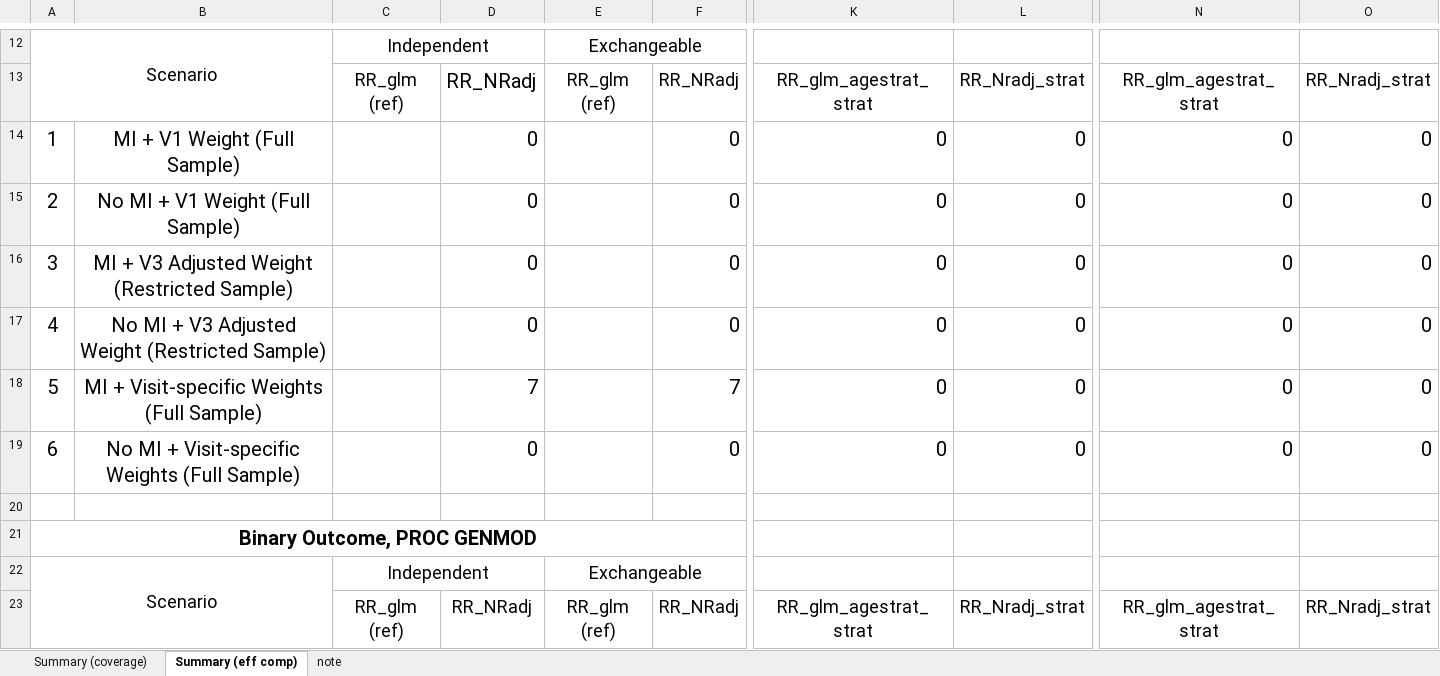
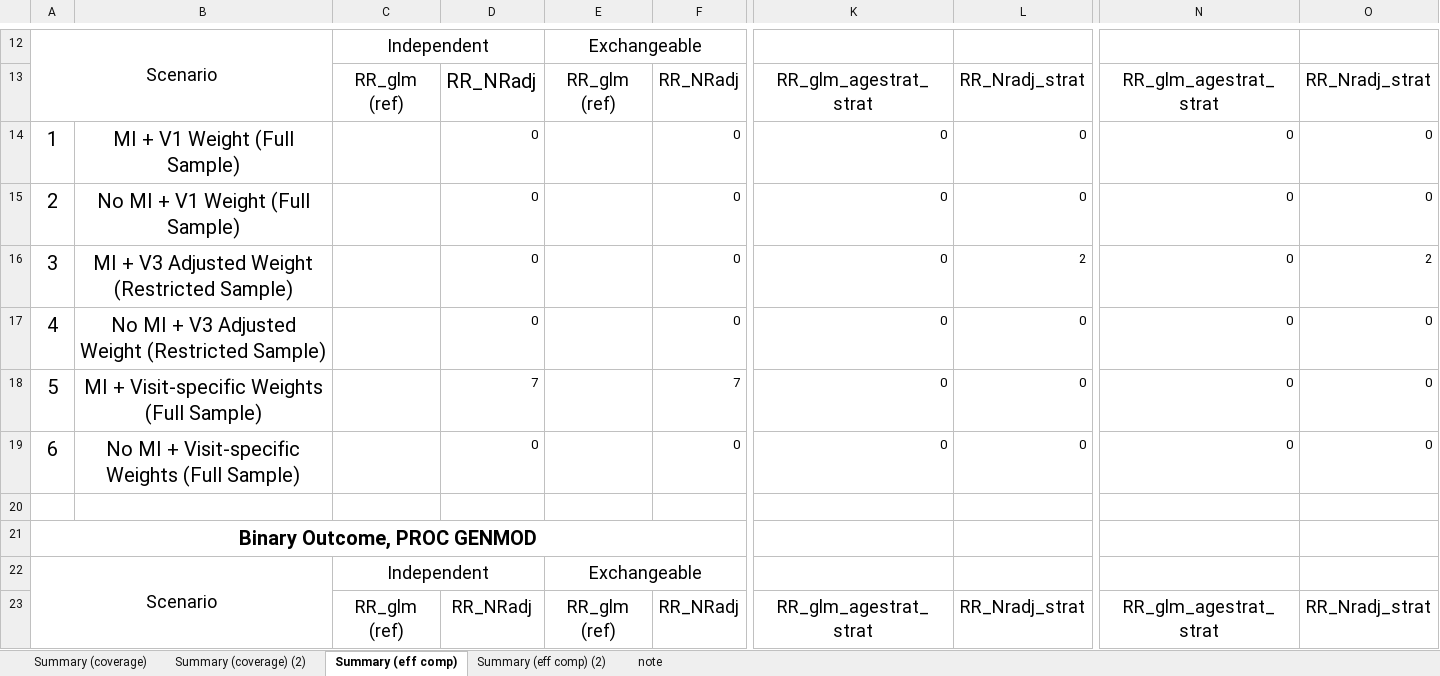
Before and after one commit to zhaobeibo/HCHS_simulation, an Excel workbook: output/V3_SIM_Results_Summary.xlsx, sheet Summary (eff comp), drawn as a sheet; only a part is shown, gaps mark what is left out; values as stored, in another font and other column widths than the file's, no borders; conditional formats not drawn; the diff covers the shown part only; the diff names each change by its address in the sheet, - before the commit and + after, or states it on an @@ line.

```diff
--- a/output/V3_SIM_Results_Summary.xlsx (sheet Summary (eff comp))
+++ b/output/V3_SIM_Results_Summary.xlsx (sheet Summary (eff comp))
+sheet tab: Summary (coverage) (2)
+sheet tab: Summary (eff comp) (2)
@@ D14:D19 text size: smaller @@
@@ F14:F19 text size: smaller @@
@@ K14:L19 text size: smaller @@
@@ N14:O19 text size: smaller @@
-L16: 0
+L16: 2
-O16: 0
+O16: 2
```
Also changed, not shown: 4 edited cells and cell formats elsewhere in this sheet, sheet Summary (coverage), output/Complete_Coverage_Analysis_Results.xlsx, output/Efficiency_Comparison_Results.xlsx, 4 other files.
